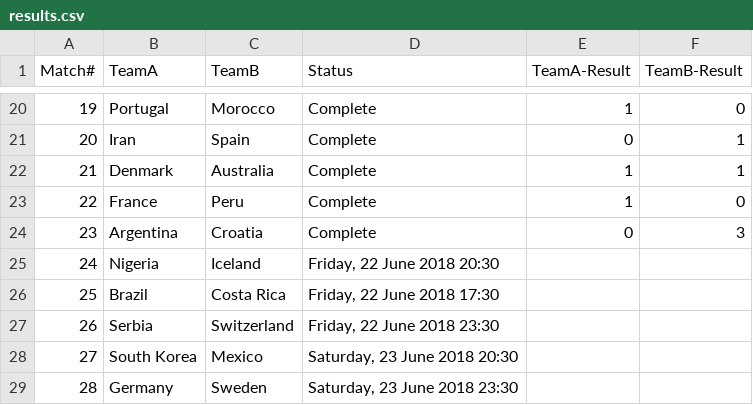
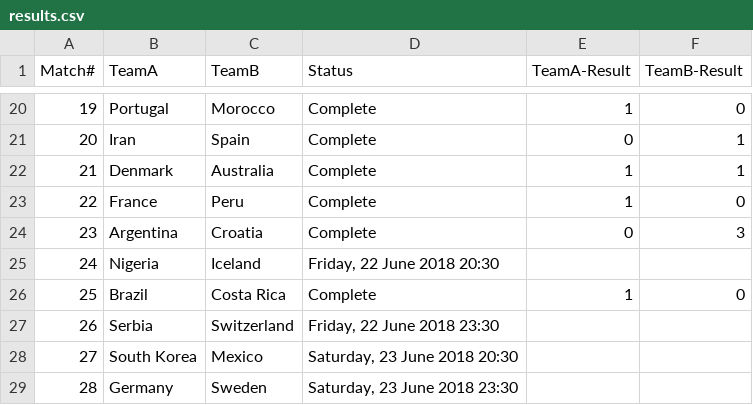
Before and after one commit to anoobbacker/leaderboard-html-css-js, a CSV file: data/results.csv, drawn as a sheet; only a part is shown, gaps mark what is left out.

```diff
--- a/data/results.csv
+++ b/data/results.csv
@@ -25,3 +25,3 @@
 24,Nigeria,Iceland,"Friday, 22 June 2018 20:30",,
-25,Brazil,Costa Rica,"Friday, 22 June 2018 17:30",,
+25,Brazil,Costa Rica,Complete,1,0
 26,Serbia,Switzerland,"Friday, 22 June 2018 23:30",,
```
Also changed, not shown: 1 other file.
